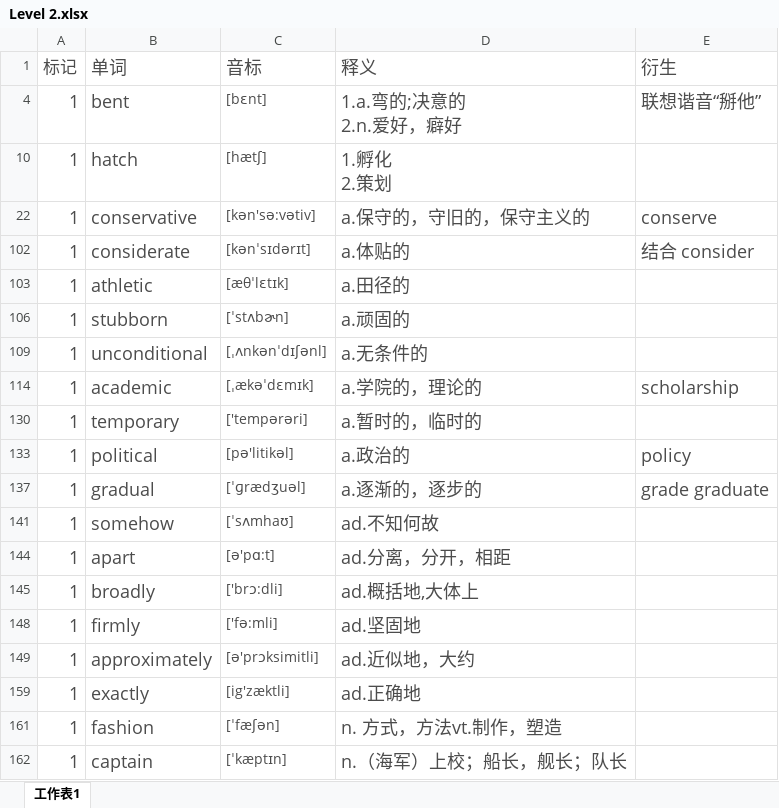
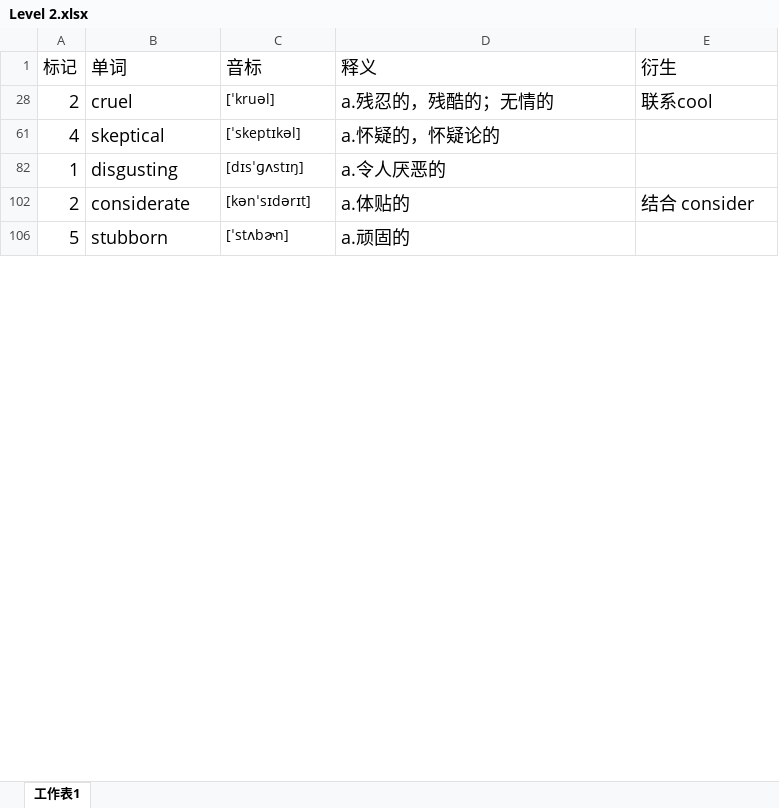
Before and after one commit to mytEcust/toefllevellist, an Excel workbook: Level 2.xlsx, sheet 工作表1, drawn as a sheet; only a part is shown; values as stored, in another font and other column widths than the file's, no borders; charts and pictures not drawn; removed rows and columns are numbered as before the commit, all else as after; ↵ is a line break in a cell; the diff covers the shown part only; the diff names each change by its address in the sheet, - before the commit and + after, or states it on an @@ line.

Commit message:
8.14 minnight

```diff
--- a/Level 2.xlsx (sheet 工作表1)
+++ b/Level 2.xlsx (sheet 工作表1)
-A1:E1 text colour: #4C4C4C
+A1:E1 text colour: black
-row 4: 1 | bent | [bɛnt] | 1.a.弯的;决意的 ↵ 2.n.爱好，癖好 | 联想谐音“掰他”
-row 10: 1 | hatch | [hætʃ] | 1.孵化 ↵ 2.策划
-row 22: 1 | conservative | [kən'sə:vətiv] | a.保守的，守旧的，保守主义的 | conserve
+row 28: 2 | cruel | [ˈkruəl] | a.残忍的，残酷的；无情的 | 联系cool
+row 61: 4 | skeptical | [ˈskeptɪkəl] | a.怀疑的，怀疑论的
+row 82: 1 | disgusting | [dɪsˈɡʌstɪŋ] | a.令人厌恶的
-A102 (标记): 1
+A102 (标记): 2
-A102:E102 text colour: #4C4C4C
+A102:E102 text colour: black
-row 103: 1 | athletic | [æθˈlɛtɪk] | a.田径的
-A106 (标记): 1
+A106 (标记): 5
-A106:D106 text colour: #4C4C4C
+A106:D106 text colour: black
-row 109: 1 | unconditional | [ˌʌnkənˈdɪʃənl] | a.无条件的
-row 114: 1 | academic | [ˌækəˈdɛmɪk] | a.学院的，理论的 | scholarship
-row 130: 1 | temporary | ['tempərəri] | a.暂时的，临时的
-row 133: 1 | political | [pə'litikəl] | a.政治的 | policy
-row 137: 1 | gradual | [ˈɡrædʒuəl] | a.逐渐的，逐步的 | grade graduate
-row 141: 1 | somehow | [ˈsʌmhaʊ] | ad.不知何故
-row 144: 1 | apart | [ə'pɑ:t] | ad.分离，分开，相距
-row 145: 1 | broadly | ['brɔ:dli] | ad.概括地,大体上
-row 148: 1 | firmly | ['fə:mli] | ad.坚固地
-row 149: 1 | approximately | [ə'prɔksimitli] | ad.近似地，大约
-row 159: 1 | exactly | [ig'zæktli] | ad.正确地
-row 161: 1 | fashion | [ˈfæʃən] | n. 方式，方法vt.制作，塑造
-row 162: 1 | captain | [ˈkæptɪn] | n.（海军）上校；船长，舰长；队长
```
Also changed, not shown: 67 added rows, 10 removed rows, 1 edited cell and cell formats elsewhere in this sheet, hidden cells, charts or pictures.
